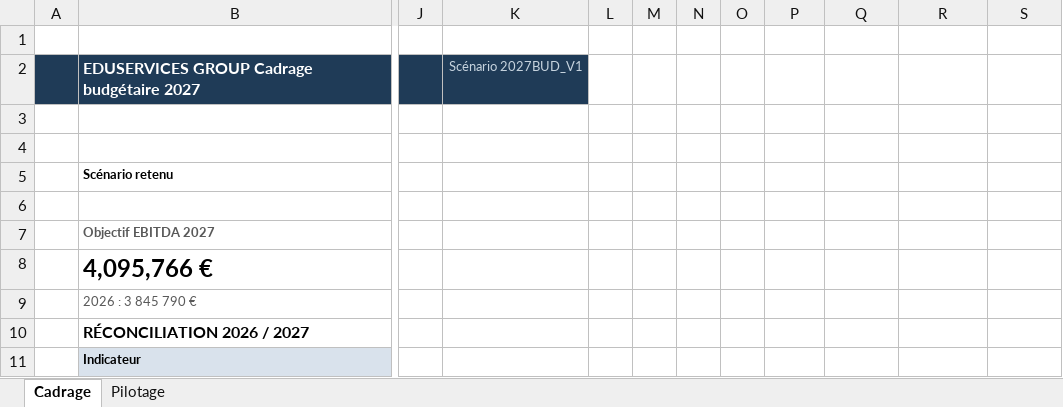
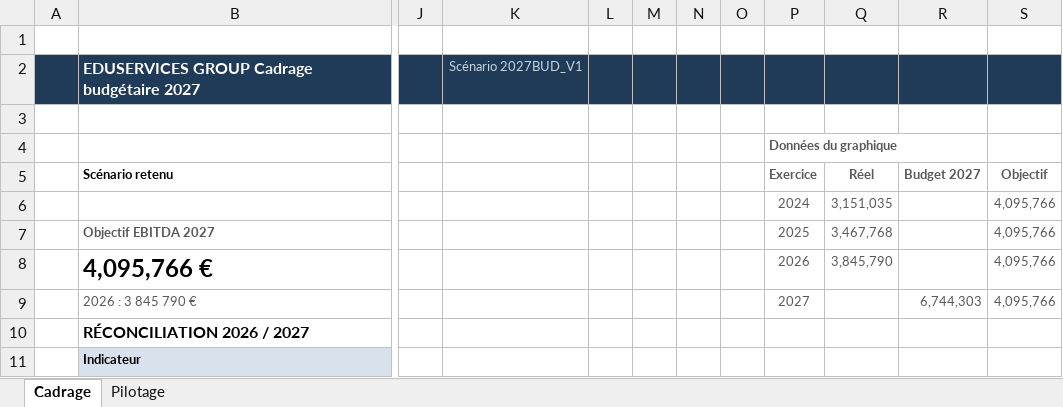
Before and after one commit to elmeziatims-art/demo5, an Excel workbook: eduservices/CAD_PIL_MEP.xlsx, sheet Cadrage, drawn as a sheet; only a part is shown, gaps mark what is left out; values as stored, in another font and other column widths than the file's, no borders; charts and pictures not drawn; rows hold the shown columns only; the diff names each change by its address in the sheet, - before the commit and + after, or states it on an @@ line.

```diff
--- a/eduservices/CAD_PIL_MEP.xlsx (sheet Cadrage)
+++ b/eduservices/CAD_PIL_MEP.xlsx (sheet Cadrage)
-L2:S2 fill: none
+L2:S2 fill: #1F3B57
-P4 (Exercice): (empty)
+P4 (Exercice): Données du graphique
-P5: (empty)
+P5: Exercice
-Q5: (empty)
+Q5: Réel
-R5: (empty)
+R5: Budget 2027
-S5: (empty)
+S5: Objectif
-row 6: (empty)
+row 6:  |  |  |  |  |  |  |  | 2024 | 3,151,035 |  | 4,095,766
-P7 (Exercice): (empty)
+P7 (Exercice): 2025
-Q7 (Réel): (empty)
+Q7 (Réel): 3,467,768
-S7:S9 (Objectif): (empty)
+S7:S9 (Objectif): 4,095,766
-P8 (Exercice): (empty)
+P8 (Exercice): 2026
-Q8 (Réel): (empty)
+Q8 (Réel): 3,845,790
-P9 (Exercice): (empty)
+P9 (Exercice): 2027
-R9 (Budget 2027): (empty)
+R9 (Budget 2027): 6,744,303
```
Also changed, not shown: charts or pictures, 1 other file.
